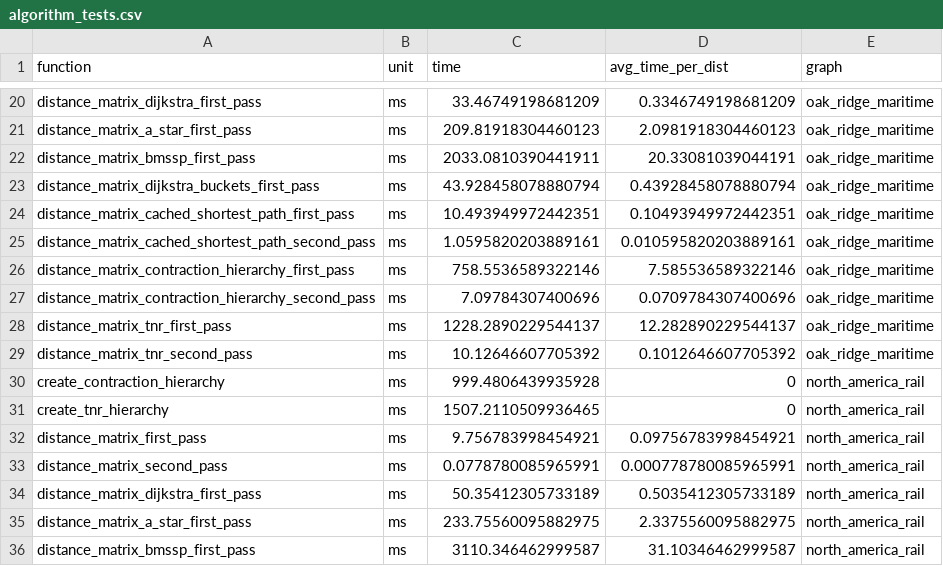
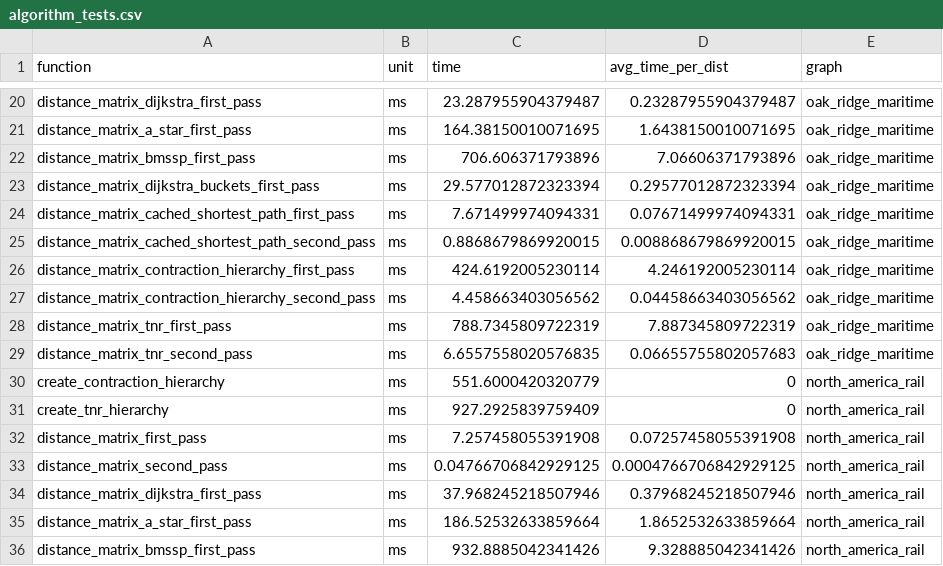
Before and after one commit to connor-makowski/scgraph_benchmarking, a CSV file: outputs/algorithm_tests.csv, drawn as a sheet; only a part is shown, gaps mark what is left out; the diff covers the shown part only; the diff names each change by its address in the sheet, - before the commit and + after, or states it on an @@ line.

```diff
--- a/outputs/algorithm_tests.csv
+++ b/outputs/algorithm_tests.csv
-C20 (time): 33.46749198681209
+C20 (time): 23.287955904379487
-D20 (avg_time_per_dist): 0.3346749198681209
+D20 (avg_time_per_dist): 0.23287955904379487
-C21 (time): 209.81918304460123
+C21 (time): 164.38150010071695
-D21 (avg_time_per_dist): 2.0981918304460123
+D21 (avg_time_per_dist): 1.6438150010071695
-C22 (time): 2033.0810390441911
+C22 (time): 706.606371793896
-D22 (avg_time_per_dist): 20.33081039044191
+D22 (avg_time_per_dist): 7.06606371793896
-C23 (time): 43.928458078880794
+C23 (time): 29.577012872323394
-D23 (avg_time_per_dist): 0.43928458078880794
+D23 (avg_time_per_dist): 0.29577012872323394
-C24 (time): 10.493949972442351
+C24 (time): 7.671499974094331
-D24 (avg_time_per_dist): 0.10493949972442351
+D24 (avg_time_per_dist): 0.07671499974094331
-C25 (time): 1.0595820203889161
+C25 (time): 0.8868679869920015
-D25 (avg_time_per_dist): 0.010595820203889161
+D25 (avg_time_per_dist): 0.008868679869920015
-C26 (time): 758.5536589322146
+C26 (time): 424.6192005230114
-D26 (avg_time_per_dist): 7.585536589322146
+D26 (avg_time_per_dist): 4.246192005230114
-C27 (time): 7.09784307400696
+C27 (time): 4.458663403056562
-D27 (avg_time_per_dist): 0.0709784307400696
+D27 (avg_time_per_dist): 0.04458663403056562
-C28 (time): 1228.2890229544137
+C28 (time): 788.7345809722319
-D28 (avg_time_per_dist): 12.282890229544137
+D28 (avg_time_per_dist): 7.887345809722319
-C29 (time): 10.12646607705392
+C29 (time): 6.6557558020576835
-D29 (avg_time_per_dist): 0.1012646607705392
+D29 (avg_time_per_dist): 0.06655755802057683
-C30 (time): 999.4806439935928
+C30 (time): 551.6000420320779
-C31 (time): 1507.2110509936465
+C31 (time): 927.2925839759409
-C32 (time): 9.756783998454921
+C32 (time): 7.257458055391908
-D32 (avg_time_per_dist): 0.09756783998454921
+D32 (avg_time_per_dist): 0.07257458055391908
-C33 (time): 0.0778780085965991
+C33 (time): 0.04766706842929125
-D33 (avg_time_per_dist): 0.000778780085965991
+D33 (avg_time_per_dist): 0.0004766706842929125
-C34 (time): 50.35412305733189
+C34 (time): 37.968245218507946
-D34 (avg_time_per_dist): 0.5035412305733189
+D34 (avg_time_per_dist): 0.37968245218507946
-C35 (time): 233.75560095882975
+C35 (time): 186.52532633859664
-D35 (avg_time_per_dist): 2.3375560095882975
+D35 (avg_time_per_dist): 1.8652532633859664
-C36 (time): 3110.346462999587
+C36 (time): 932.8885042341426
-D36 (avg_time_per_dist): 31.10346462999587
+D36 (avg_time_per_dist): 9.328885042341426
```
Also changed, not shown: 150 edited cells elsewhere in this file, outputs/cambridge_osmnx_scgraph_comparison.csv, outputs/geo_time_comparison_tests.csv, 4 other files.
